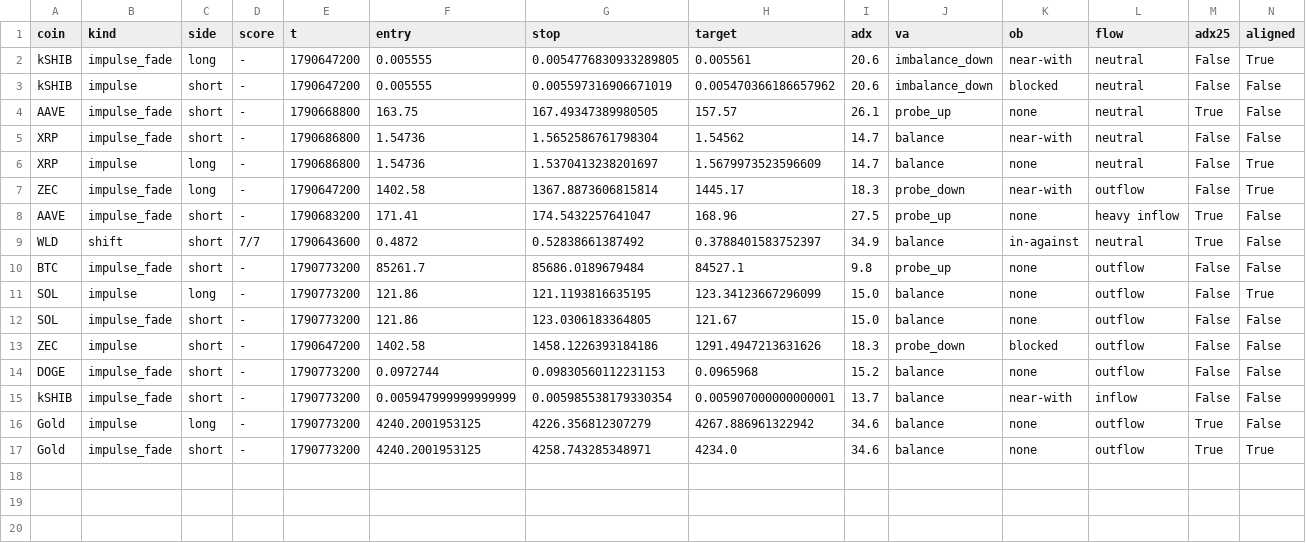
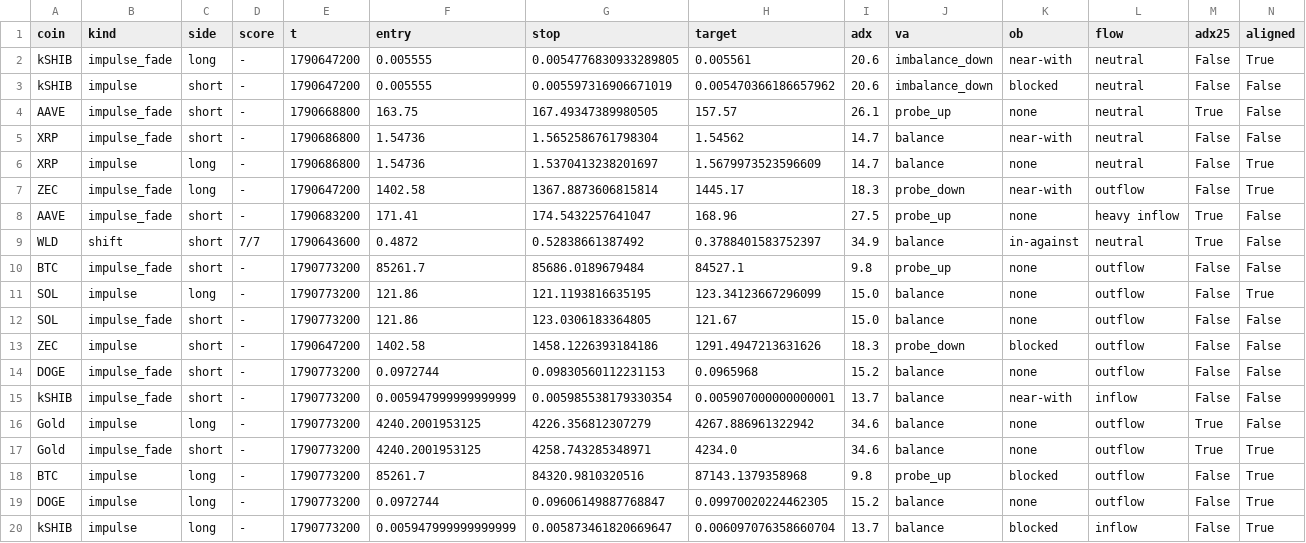
Before and after one commit to pleeb756/Setup-grader-alerts-, a CSV file: paper_trades.csv, drawn as a sheet; only a part is shown; rows hold the shown columns only; the diff names each change by its address in the sheet, - before the commit and + after, or states it on an @@ line.

```diff
--- a/paper_trades.csv
+++ b/paper_trades.csv
+row 18: BTC | impulse | long | - | 1790773200 | 85261.7 | 84320.9810320516 | 87143.1379358968 | 9.8 | probe_up | blocked | outflow | False | True
+row 19: DOGE | impulse | long | - | 1790773200 | 0.0972744 | 0.09606149887768847 | 0.09970020224462305 | 15.2 | balance | none | outflow | False | True
+row 20: kSHIB | impulse | long | - | 1790773200 | 0.005947999999999999 | 0.005873461820669647 | 0.006097076358660704 | 13.7 | balance | blocked | inflow | False | True
```
Also changed, not shown: 3 other files.
